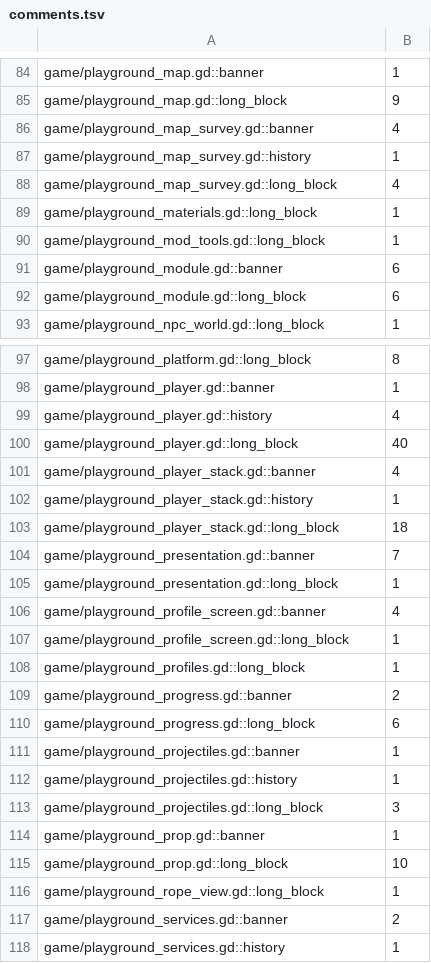
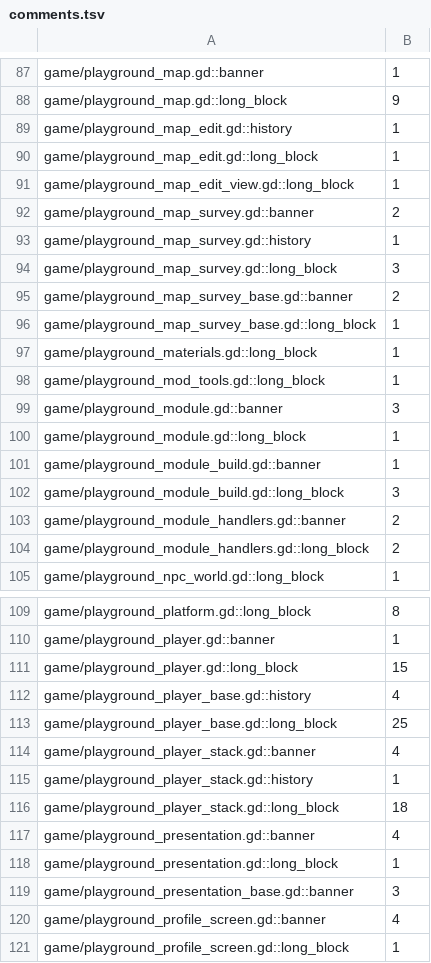
Before and after one commit to zees-games/game-playground, a TSV file: ci/efficiency/comments.tsv, drawn as a sheet; only a part is shown, gaps mark what is left out; the shorter side is filled out with more unchanged rows; the diff covers the shown part only.

```diff
--- a/ci/efficiency/comments.tsv
+++ b/ci/efficiency/comments.tsv
@@ -85,9 +88,18 @@ game/playground_map.gd::banner	1
 game/playground_map.gd::long_block	9
-game/playground_map_survey.gd::banner	4
+game/playground_map_edit.gd::history	1
+game/playground_map_edit.gd::long_block	1
+game/playground_map_edit_view.gd::long_block	1
+game/playground_map_survey.gd::banner	2
 game/playground_map_survey.gd::history	1
-game/playground_map_survey.gd::long_block	4
+game/playground_map_survey.gd::long_block	3
+game/playground_map_survey_base.gd::banner	2
+game/playground_map_survey_base.gd::long_block	1
 game/playground_materials.gd::long_block	1
 game/playground_mod_tools.gd::long_block	1
-game/playground_module.gd::banner	6
-game/playground_module.gd::long_block	6
+game/playground_module.gd::banner	3
+game/playground_module.gd::long_block	1
+game/playground_module_build.gd::banner	1
+game/playground_module_build.gd::long_block	3
+game/playground_module_handlers.gd::banner	2
+game/playground_module_handlers.gd::long_block	2
 game/playground_npc_world.gd::long_block	1
@@ -98,4 +110,5 @@ game/playground_platform.gd::long_block	8
 game/playground_player.gd::banner	1
-game/playground_player.gd::history	4
-game/playground_player.gd::long_block	40
+game/playground_player.gd::long_block	15
+game/playground_player_base.gd::history	4
+game/playground_player_base.gd::long_block	25
 game/playground_player_stack.gd::banner	4
@@ -103,4 +116,5 @@ game/playground_player_stack.gd::history	1
 game/playground_player_stack.gd::long_block	18
-game/playground_presentation.gd::banner	7
+game/playground_presentation.gd::banner	4
 game/playground_presentation.gd::long_block	1
+game/playground_presentation_base.gd::banner	3
 game/playground_profile_screen.gd::banner	4
```
Also changed, not shown: 5 added rows and 2 edited cells elsewhere in this file, ci/efficiency/size.tsv.
